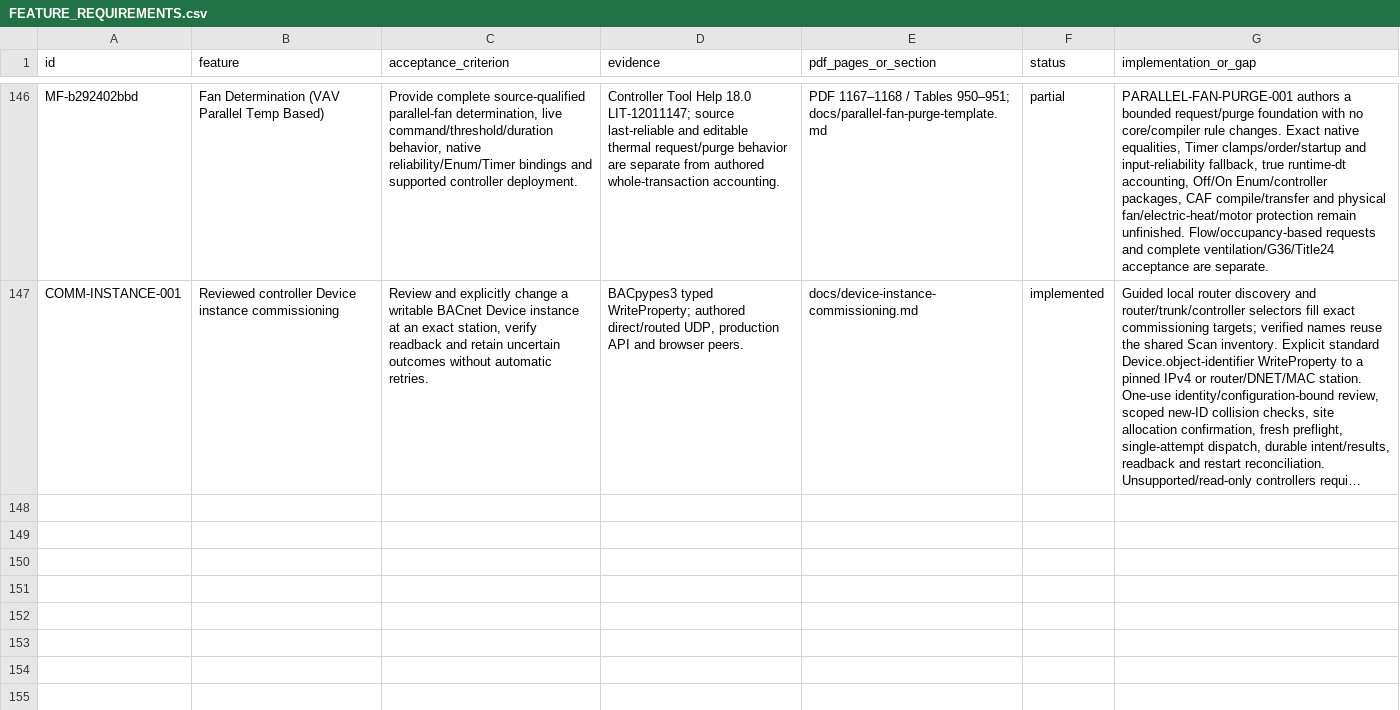
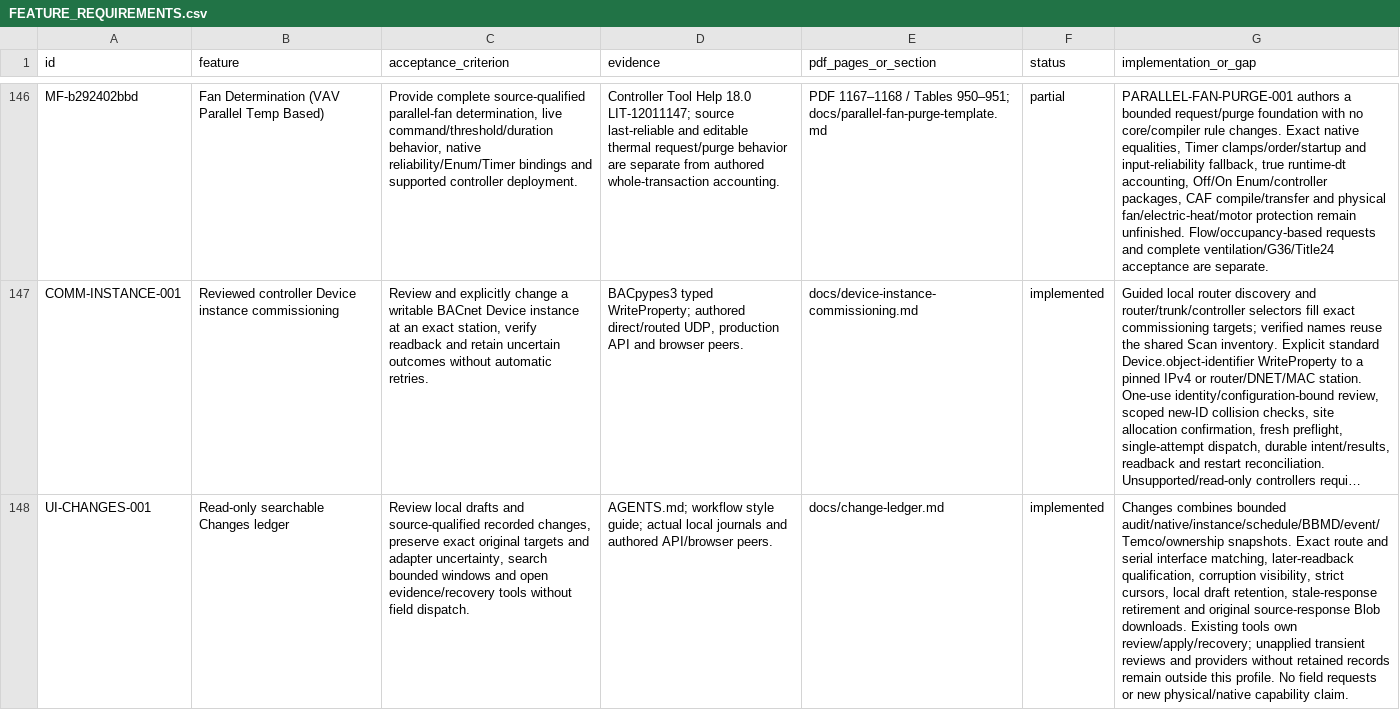
Before and after one commit to JimBoHa/BMS_Programming_Tool, a CSV file: docs/FEATURE_REQUIREMENTS.csv, drawn as a sheet; only a part is shown, gaps mark what is left out; long unchanged cells end in …; the diff names each change by its address in the sheet, - before the commit and + after, or states it on an @@ line.

Commit message:
Add searchable Changes ledger with original operation context

```diff
--- a/docs/FEATURE_REQUIREMENTS.csv
+++ b/docs/FEATURE_REQUIREMENTS.csv
+row 148: UI-CHANGES-001 | Read-only searchable Changes ledger | Review local drafts and source-qualified recorded changes, preserve exact original targets and adapter uncertainty, search bounded windows and open evidence/recovery tools without field dispatch. | AGENTS.md; workflow style guide; actual local journals and authored API/browser peers. | docs/change-ledger.md | implemented | Changes combines bounded audit/native/instance/schedule/BBMD/event/Temco/ownership snapshots. Exact route and serial interface matching, later-readback qualification, corruption visibility, strict cursors, local draft retention, stale-response retirement and original source-response Blob downloads. Existing tools own review/apply/recovery; unapplied transient reviews and providers without retained records remain outside this profile. No field requests or new physical/native capability claim.
```
Also changed, not shown: docs/roadmap-backlog.csv, 14 other files.
